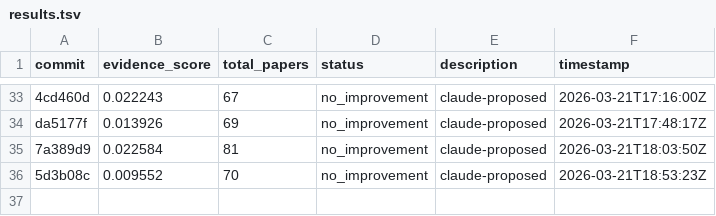
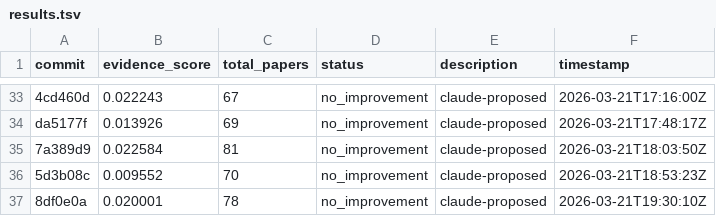
Before and after one commit to notebook-learnzy/learnzy-autoresearch, a TSV file: results.tsv, drawn as a sheet; only a part is shown, gaps mark what is left out.

Commit message:
run 20260321T193046Z [ci]

```diff
--- a/results.tsv
+++ b/results.tsv
@@ -36 +36,2 @@ da5177f	0.013926	69	no_improvement	claude-proposed	2026-03-21T17:48:17Z
 5d3b08c	0.009552	70	no_improvement	claude-proposed	2026-03-21T18:53:23Z
+8df0e0a	0.020001	78	no_improvement	claude-proposed	2026-03-21T19:30:10Z
```
